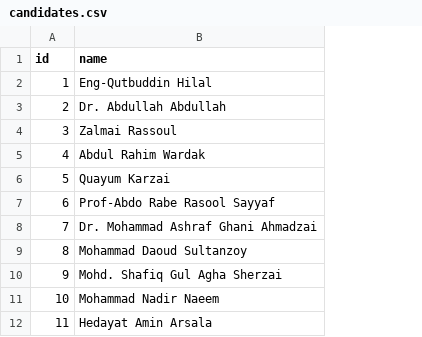
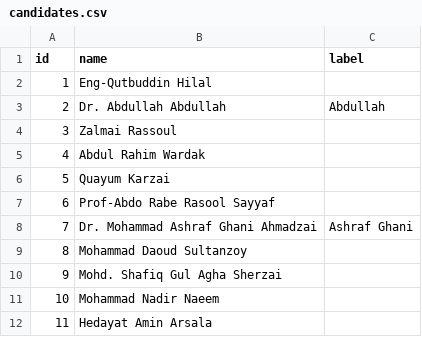
Before and after one commit to nditech/af-elections-data, a CSV file: 2014-presidential-firstround/candidates.csv, drawn as a sheet; the diff names each change by its address in the sheet, - before the commit and + after, or states it on an @@ line.

Commit message:
Add labels to candidate names

```diff
--- a/2014-presidential-firstround/candidates.csv
+++ b/2014-presidential-firstround/candidates.csv
+column C (label), rows 3-8: Abdullah |  |  |  |  | Ashraf Ghani
```
Also changed, not shown: 1 other file.
